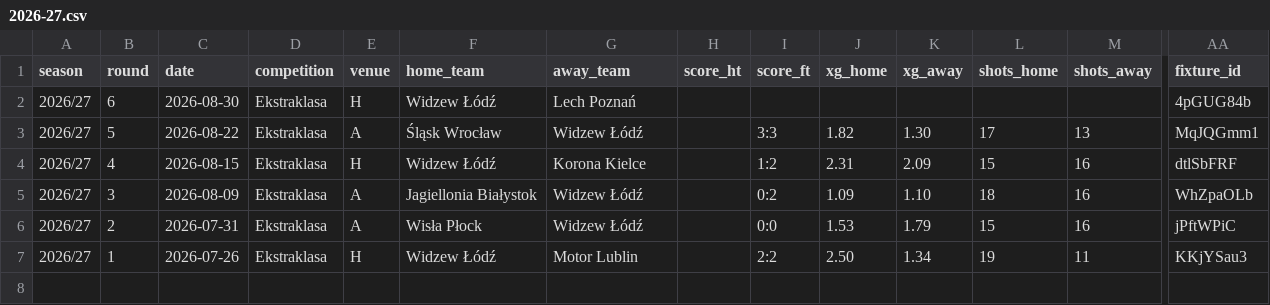
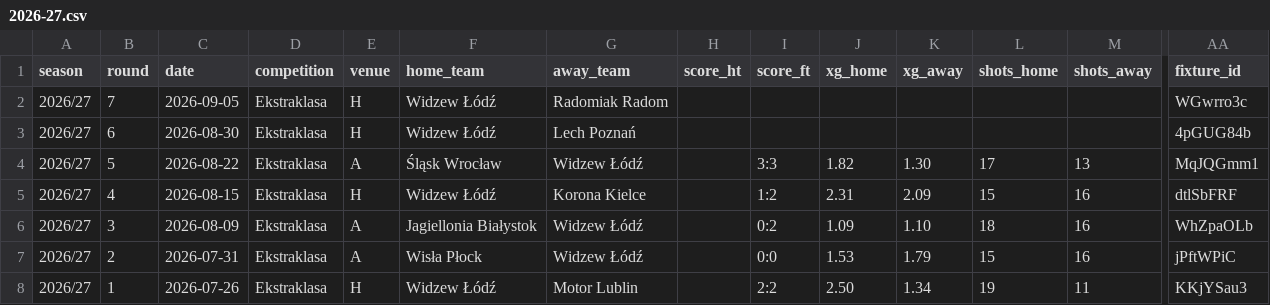
Before and after one commit to fajny-heniu/wstatz, a CSV file: 2026-27.csv, drawn as a sheet; only a part is shown, gaps mark what is left out; rows hold the shown columns only; the diff names each change by its address in the sheet, - before the commit and + after, or states it on an @@ line.

Commit message:
Zapowiedz k7: Widzew - Radomiak Radom (2026-09-05)

```diff
--- a/2026-27.csv
+++ b/2026-27.csv
+row 2: 2026/27 | 7 | 2026-09-05 | Ekstraklasa | H | Widzew Łódź | Radomiak Radom |  |  |  |  |  |  | WGwrro3c
```
